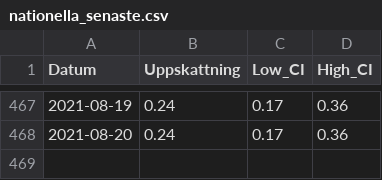
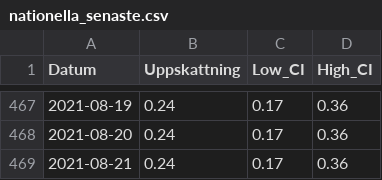
Before and after one commit to csss-resultat/openData, a CSV file: datasets/nationella_senaste.csv, drawn as a sheet; only a part is shown, gaps mark what is left out.

```diff
--- a/datasets/nationella_senaste.csv
+++ b/datasets/nationella_senaste.csv
@@ -468 +468,2 @@ Datum,Uppskattning,Low_CI,High_CI
 2021-08-20,0.24,0.17,0.36
+2021-08-21,0.24,0.17,0.36
```
Also changed, not shown: datasets/lan_senaste.csv.
